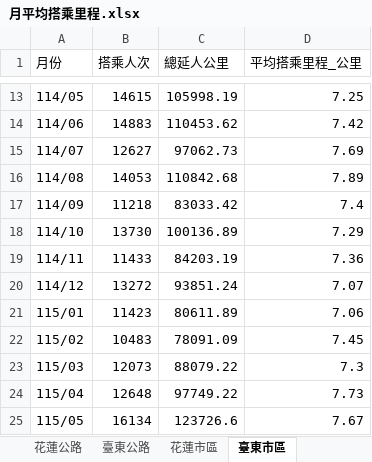
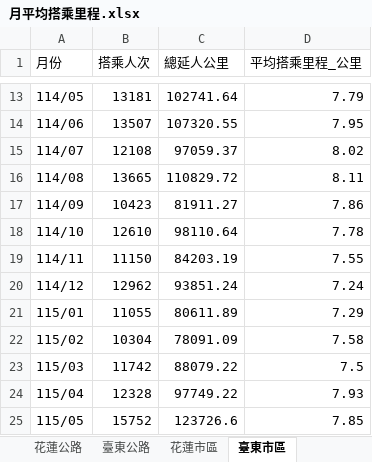
Before and after one commit to NDHU-Logistics-Management/115_Final-Report, an Excel workbook: revise/output/tbl/月平均搭乘里程.xlsx, sheet 臺東市區, drawn as a sheet; only a part is shown, gaps mark what is left out; values as stored, in another font and other column widths than the file's, no borders; the diff covers the shown part only; the diff names each change by its address in the sheet, - before the commit and + after, or states it on an @@ line.

```diff
--- a/revise/output/tbl/月平均搭乘里程.xlsx (sheet 臺東市區)
+++ b/revise/output/tbl/月平均搭乘里程.xlsx (sheet 臺東市區)
-B13 (搭乘人次): 14615
+B13 (搭乘人次): 13181
-C13 (總延人公里): 105998.19
+C13 (總延人公里): 102741.64
-D13 (平均搭乘里程_公里): 7.25
+D13 (平均搭乘里程_公里): 7.79
-B14 (搭乘人次): 14883
+B14 (搭乘人次): 13507
-C14 (總延人公里): 110453.62
+C14 (總延人公里): 107320.55
-D14 (平均搭乘里程_公里): 7.42
+D14 (平均搭乘里程_公里): 7.95
-B15 (搭乘人次): 12627
+B15 (搭乘人次): 12108
-C15 (總延人公里): 97062.73
+C15 (總延人公里): 97059.37
-D15 (平均搭乘里程_公里): 7.69
+D15 (平均搭乘里程_公里): 8.02
-B16 (搭乘人次): 14053
+B16 (搭乘人次): 13665
-C16 (總延人公里): 110842.68
+C16 (總延人公里): 110829.72
-D16 (平均搭乘里程_公里): 7.89
+D16 (平均搭乘里程_公里): 8.11
-B17 (搭乘人次): 11218
+B17 (搭乘人次): 10423
-C17 (總延人公里): 83033.42
+C17 (總延人公里): 81911.27
-D17 (平均搭乘里程_公里): 7.4
+D17 (平均搭乘里程_公里): 7.86
-B18 (搭乘人次): 13730
+B18 (搭乘人次): 12610
-C18 (總延人公里): 100136.89
+C18 (總延人公里): 98110.64
-D18 (平均搭乘里程_公里): 7.29
+D18 (平均搭乘里程_公里): 7.78
-B19 (搭乘人次): 11433
+B19 (搭乘人次): 11150
-D19 (平均搭乘里程_公里): 7.36
+D19 (平均搭乘里程_公里): 7.55
-B20 (搭乘人次): 13272
+B20 (搭乘人次): 12962
-D20 (平均搭乘里程_公里): 7.07
+D20 (平均搭乘里程_公里): 7.24
-B21 (搭乘人次): 11423
+B21 (搭乘人次): 11055
-D21 (平均搭乘里程_公里): 7.06
+D21 (平均搭乘里程_公里): 7.29
-B22 (搭乘人次): 10483
+B22 (搭乘人次): 10304
-D22 (平均搭乘里程_公里): 7.45
+D22 (平均搭乘里程_公里): 7.58
-B23 (搭乘人次): 12073
+B23 (搭乘人次): 11742
-D23 (平均搭乘里程_公里): 7.3
+D23 (平均搭乘里程_公里): 7.5
-B24 (搭乘人次): 12648
+B24 (搭乘人次): 12328
-D24 (平均搭乘里程_公里): 7.73
+D24 (平均搭乘里程_公里): 7.93
-B25 (搭乘人次): 16134
+B25 (搭乘人次): 15752
-D25 (平均搭乘里程_公里): 7.67
+D25 (平均搭乘里程_公里): 7.85
```
Also changed, not shown: 32 edited cells elsewhere in this sheet, sheet 花蓮市區, sheet 花蓮公路, sheet 臺東公路, revise/output/tbl/TPASS使用比例.xlsx, revise/output/tbl/平均每日使用次數及其族群分布.xlsx, 44 other files.
